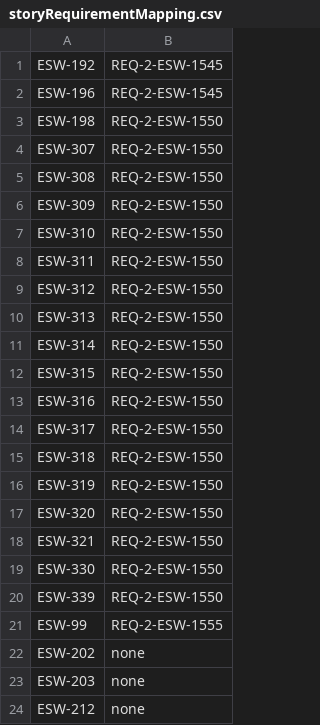
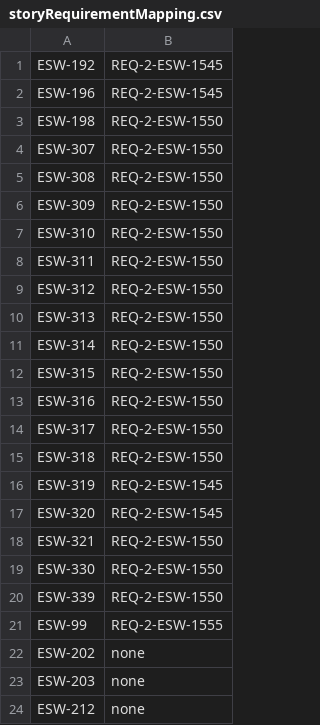
Before and after one commit to tmtsoftware/esw-ts, a CSV file: RTM/storyRequirementMapping.csv, drawn as a sheet.

Commit message:
#ESW-000 : Jason : Updated mapping for ESW-319 and ESW-320

```diff
--- a/RTM/storyRequirementMapping.csv
+++ b/RTM/storyRequirementMapping.csv
@@ -15,4 +15,4 @@ ESW-317,REQ-2-ESW-1550
 ESW-318,REQ-2-ESW-1550
-ESW-319,REQ-2-ESW-1550
-ESW-320,REQ-2-ESW-1550
+ESW-319,REQ-2-ESW-1545
+ESW-320,REQ-2-ESW-1545
 ESW-321,REQ-2-ESW-1550
```
